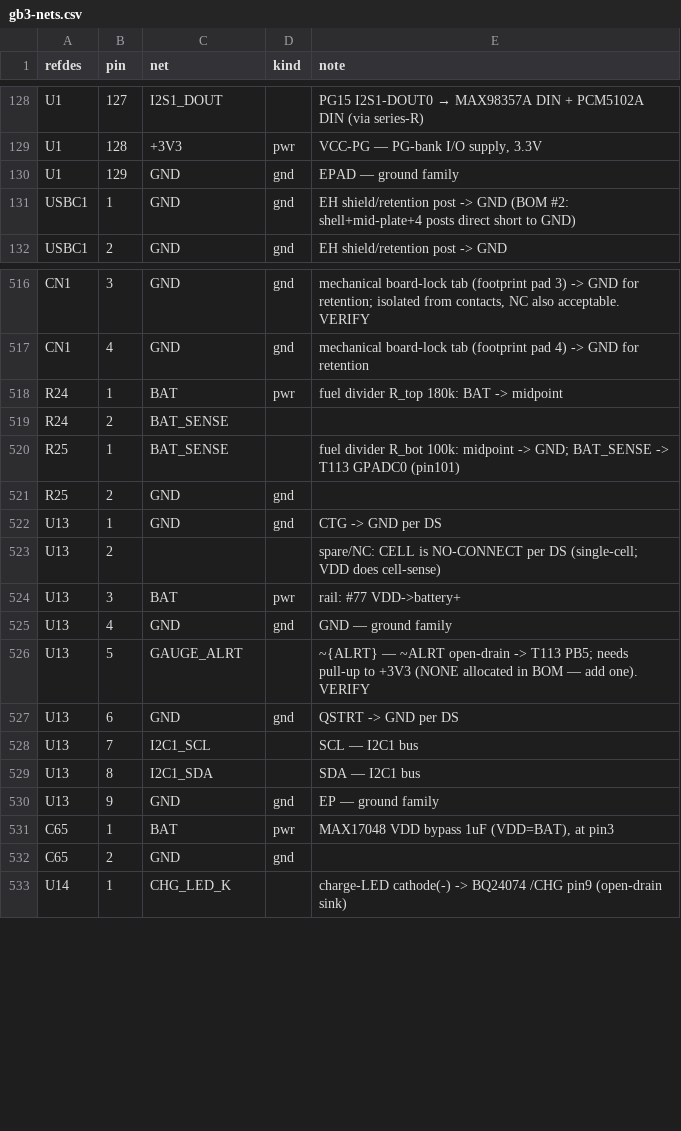
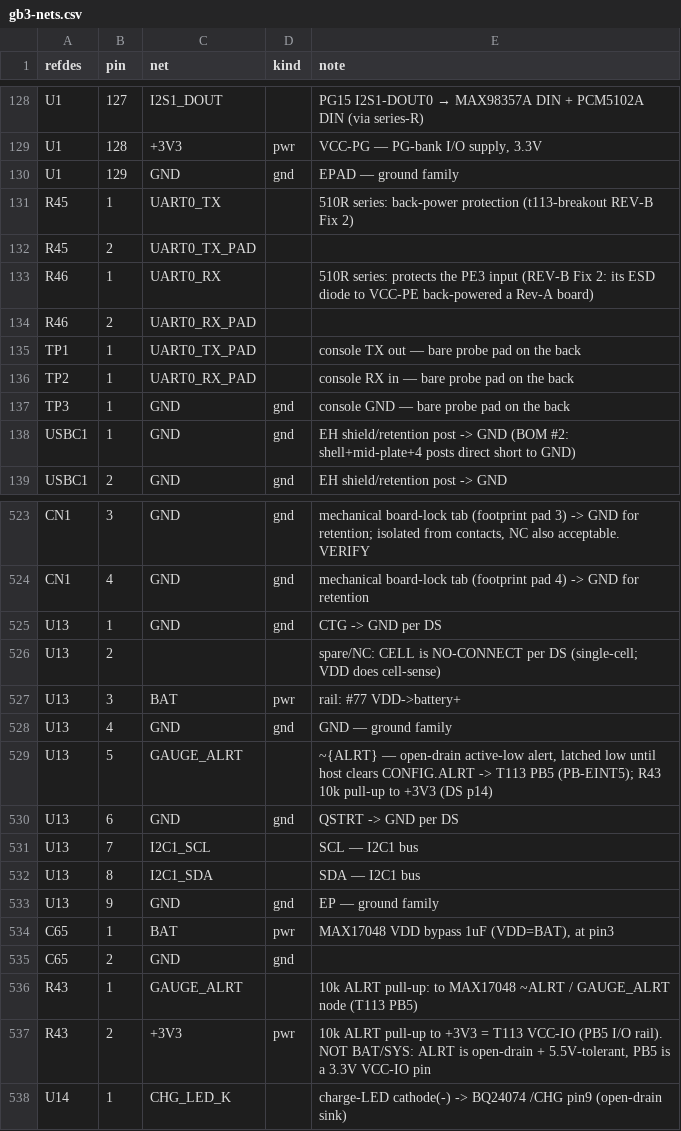
Before and after one commit to johnmagnus32/embedded, a CSV file: projects/gameboy-v3/pcb/gb3/gb3-nets.csv, drawn as a sheet; only a part is shown, gaps mark what is left out; the diff covers the shown part only.

Commit message:
feat(gb3): close the step-1 design data; sync_netlist.py brings the board along
Six schematic decisions + four fab blockers, each checked against the datasheets (BOM.md
"Design-data closure, step 1"):
- R43 10k MAX17048 ALRT pull-up (#119): ALRT latches low until the host clears it
- R44 10k PCM5102A XSMT pull-down (#120): the DAC boots muted
- speaker amp SD_MODE per MAX98357A Fig 5: PE13 -> R14 680k -> SD_MODE (was R14 to +3V3 plus an
  open-drain mute GPIO); the amp now boots in shutdown
- USB_DP/USB_DM -> USB_D+/USB_D- so KiCad pairs them; netclass patterns and the "USB pair" rule
  now check gap, uncoupled length and in-pair skew (rule tested with planted copper)
- BAT_SENSE divider (R24/R25, #75/#76) deleted; GPADC0 NC (U13 reads the cell)
- C35 -> LDOB bulk, C42 -> LDOA bulk, C33 -> FP6161 CIN (were spare +3V3 / soc bulk)
- UART0 console: R45/R46 510R + TP1-TP3 bare pads (#121/#122)
- U10 BQ24074 (out of stock) -> BQ24073 C15220, pin 15 TD -> GND
- U12 PG stays NC; T113 R/B identity confirmed: no change

Schematic regenerated: ERC 0 errors, +3 warnings, all of existing classes. Six sheets whose only
change was per-pin UUID churn were left at HEAD; the netlist is identical either way.

sync_netlist.py (new) is the board-side partner of generate_schematic.py, in place of F8 (unsafe
here: the board's footprint IDs are library-less). It takes nets, values and symbol links from the
schematic's own netlist, so names match F8's (/<sheet>/NAME, unconnected-(...); P1's five NC pads
now carry theirs too), refuses a schematic that is stale vs the CSVs, adds and removes parts
(board-only LRA1/SPK1 kept) and changes nothing on a second run. New parts sit on B.Cu beside
their pins for the placement review; C33 and C42 moved next to their new pins, C35 left (6.7 mm).
DRC: errors 5 -> 5, +52 silk warnings from the new parts, unconnected 376 -> 380.

```diff
--- a/projects/gameboy-v3/pcb/gb3/gb3-nets.csv
+++ b/projects/gameboy-v3/pcb/gb3/gb3-nets.csv
@@ -130,2 +130,9 @@ U1,128,+3V3,pwr,"VCC-PG — PG-bank I/O supply, 3.3V"
 U1,129,GND,gnd,EPAD — ground family
+R45,1,UART0_TX,,510R series: back-power protection (t113-breakout REV-B Fix 2)
+R45,2,UART0_TX_PAD,,
+R46,1,UART0_RX,,510R series: protects the PE3 input (REV-B Fix 2: its ESD diode to VCC-PE back-powered a Rev-A board)
+R46,2,UART0_RX_PAD,,
+TP1,1,UART0_TX_PAD,,console TX out — bare probe pad on the back
+TP2,1,UART0_RX_PAD,,console RX in — bare probe pad on the back
+TP3,1,GND,gnd,console GND — bare probe pad on the back
 USBC1,1,GND,gnd,EH shield/retention post -> GND (BOM #2: shell+mid-plate+4 posts direct short to GND)
@@ -517,6 +524,2 @@ CN1,3,GND,gnd,"mechanical board-lock tab (footprint pad 3) -> GND for retention;
 CN1,4,GND,gnd,mechanical board-lock tab (footprint pad 4) -> GND for retention
-R24,1,BAT,pwr,fuel divider R_top 180k: BAT -> midpoint
-R24,2,BAT_SENSE,,
-R25,1,BAT_SENSE,,fuel divider R_bot 100k: midpoint -> GND; BAT_SENSE -> T113 GPADC0 (pin101)
-R25,2,GND,gnd,
 U13,1,GND,gnd,CTG -> GND per DS
@@ -525,3 +528,3 @@ U13,3,BAT,pwr,rail: #77 VDD->battery+
 U13,4,GND,gnd,GND — ground family
-U13,5,GAUGE_ALRT,,~{ALRT} — ~ALRT open-drain -> T113 PB5; needs pull-up to +3V3 (NONE allocated in BOM — add one). VERIFY
+U13,5,GAUGE_ALRT,,"~{ALRT} — open-drain active-low alert, latched low until host clears CONFIG.ALRT -> T113 PB5 (PB-EINT5); R43 10k pull-up to +3V3 (DS p14)"
 U13,6,GND,gnd,QSTRT -> GND per DS
@@ -532,2 +535,4 @@ C65,1,BAT,pwr,"MAX17048 VDD bypass 1uF (VDD=BAT), at pin3"
 C65,2,GND,gnd,
+R43,1,GAUGE_ALRT,,10k ALRT pull-up: to MAX17048 ~ALRT / GAUGE_ALRT node (T113 PB5)
+R43,2,+3V3,pwr,"10k ALRT pull-up to +3V3 = T113 VCC-IO (PB5 I/O rail). NOT BAT/SYS: ALRT is open-drain + 5.5V-tolerant, PB5 is a 3.3V VCC-IO pin"
 U14,1,CHG_LED_K,,charge-LED cathode(-) -> BQ24074 /CHG pin9 (open-drain sink)
```
Also changed, not shown: 2 added rows and 33 edited cells elsewhere in this file, projects/gameboy-v3/pcb/gb3/gb3-bom.csv, 25 other files.
